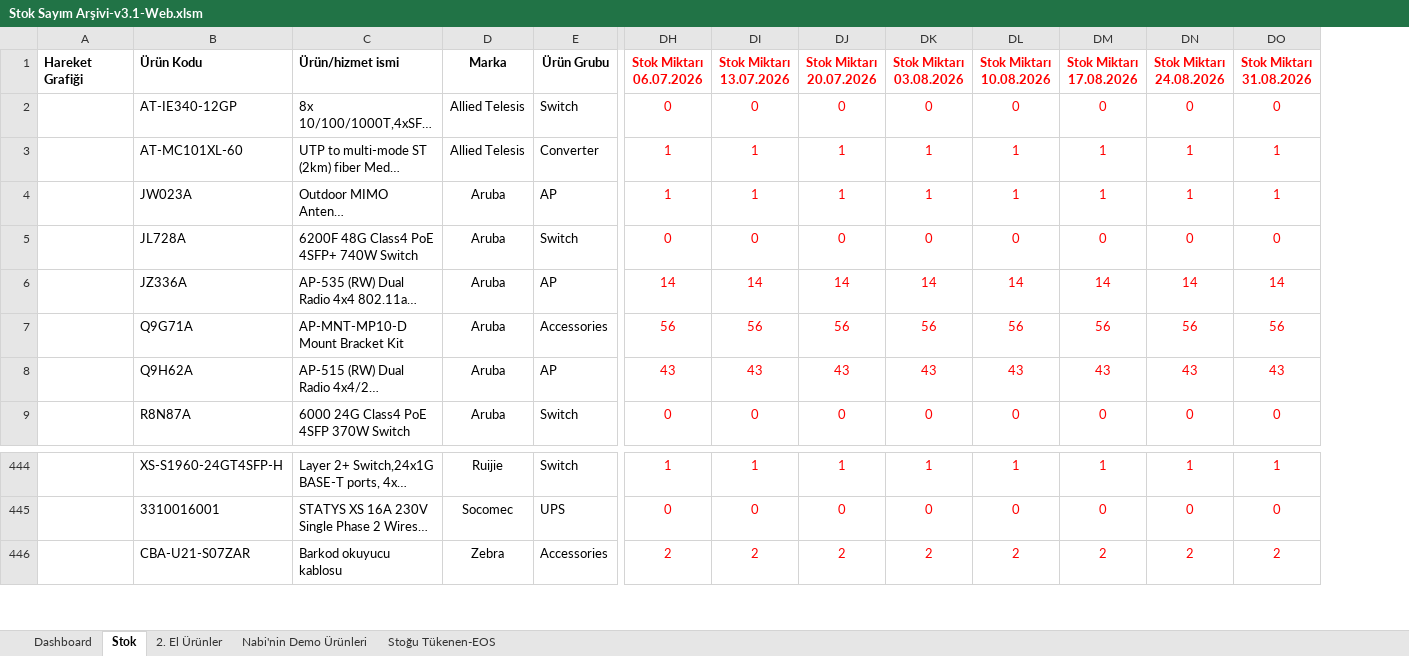
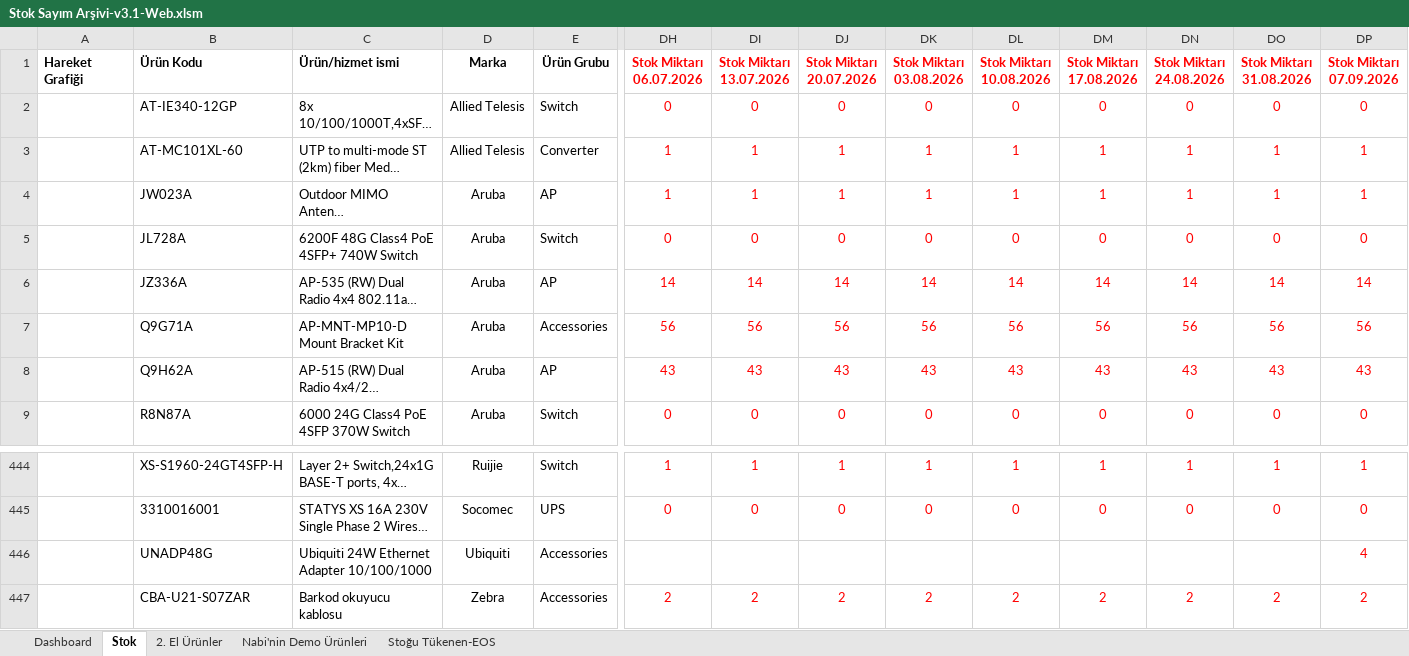
Before and after one commit to emraherbil/F2-Stok, an Excel workbook: Stok Sayım Arşivi-v3.1-Web.xlsm, sheet Stok, drawn as a sheet; only a part is shown, gaps mark what is left out; long unchanged cells end in …; values as stored, in another font and other column widths than the file's, no borders; rows hold the shown columns only; the diff names each change by its address in the sheet, - before the commit and + after, or states it on an @@ line.

```diff
--- a/Stok Sayım Arşivi-v3.1-Web.xlsm (sheet Stok)
+++ b/Stok Sayım Arşivi-v3.1-Web.xlsm (sheet Stok)
+column DP (Stok Miktarı 07.09.2026), rows 2-9: 0 | 1 | 1 | 0 | 14 | 56 | 43 | 0; rows 444-445: 1 | 0; row 447: 2
+row 446:  | UNADP48G | Ubiquiti 24W Ethernet Adapter 10/100/1000 | Ubiquiti | Accessories |  |  |  |  |  |  |  |  | 4
```
Also changed, not shown: sheet Dashboard, formulas that keep their value, hidden cells, charts or pictures.
